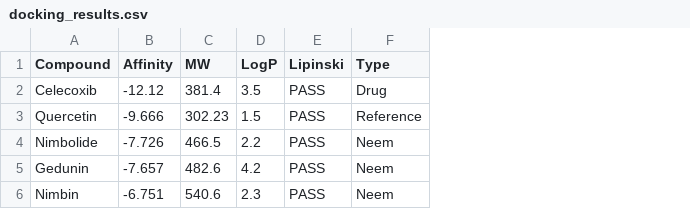
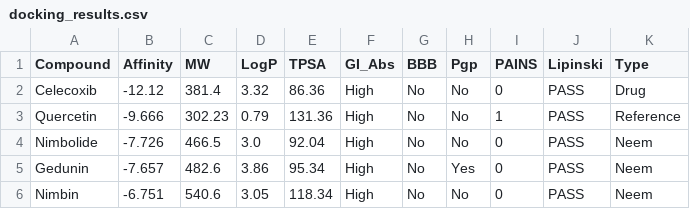
Before and after one commit to sunitha1505/Biolab, a CSV file: results/docking_results.csv, drawn as a sheet; the diff names each change by its address in the sheet, - before the commit and + after, or states it on an @@ line.

Commit message:
add ADMET data - nimbolide best candidate, gedunin P-gp concern flagged

```diff
--- a/results/docking_results.csv
+++ b/results/docking_results.csv
+column E (TPSA), rows 2-6: 86.36 | 131.36 | 92.04 | 95.34 | 118.34
+column F (GI_Abs), rows 2-6: all High
+column G (BBB), rows 2-6: all No
+column H (Pgp), rows 2-6: No | No | No | Yes | No
+column I (PAINS), rows 2-6: 0 | 1 | 0 | 0 | 0
-D2 (LogP): 3.5
+D2 (LogP): 3.32
-D3 (LogP): 1.5
+D3 (LogP): 0.79
-D4 (LogP): 2.2
+D4 (LogP): 3.0
-D5 (LogP): 4.2
+D5 (LogP): 3.86
-D6 (LogP): 2.3
+D6 (LogP): 3.05
```
Also changed, not shown: 1 other file.
